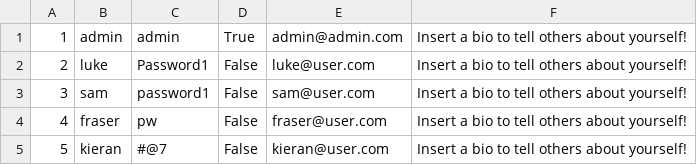
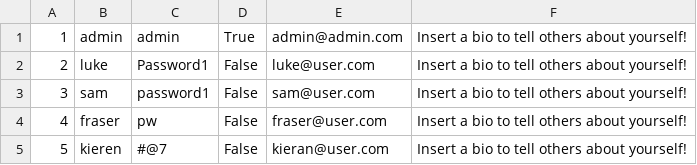
Before and after one commit to JacobU/quiz-website, a CSV file: quiz/dbfill/user.csv, drawn as a sheet.

```diff
--- a/quiz/dbfill/user.csv
+++ b/quiz/dbfill/user.csv
@@ -4,2 +4,2 @@
 4,fraser,pw,False,fraser@user.com,"Insert a bio to tell others about yourself!"
-5,kieran,#@7,False,kieran@user.com,"Insert a bio to tell others about yourself!"
+5,kieren,#@7,False,kieran@user.com,"Insert a bio to tell others about yourself!"
```
Also changed, not shown: quiz/dbfill/answer.csv, quiz/dbfill/question.csv, 3 other files.
